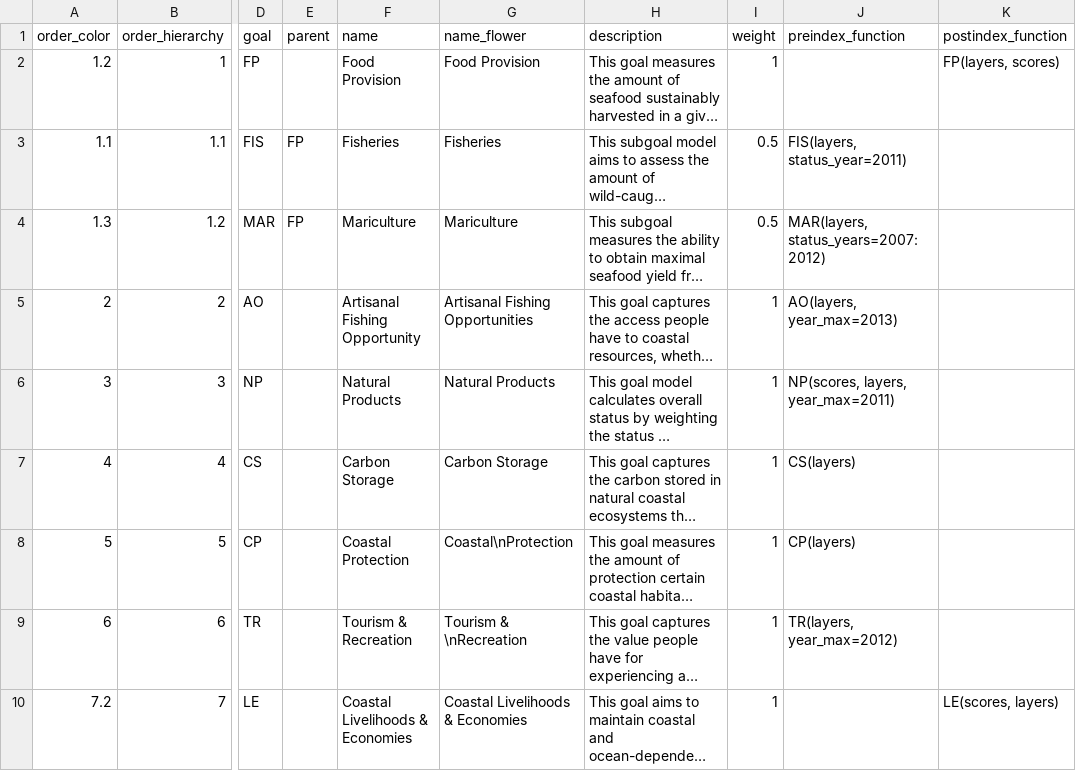
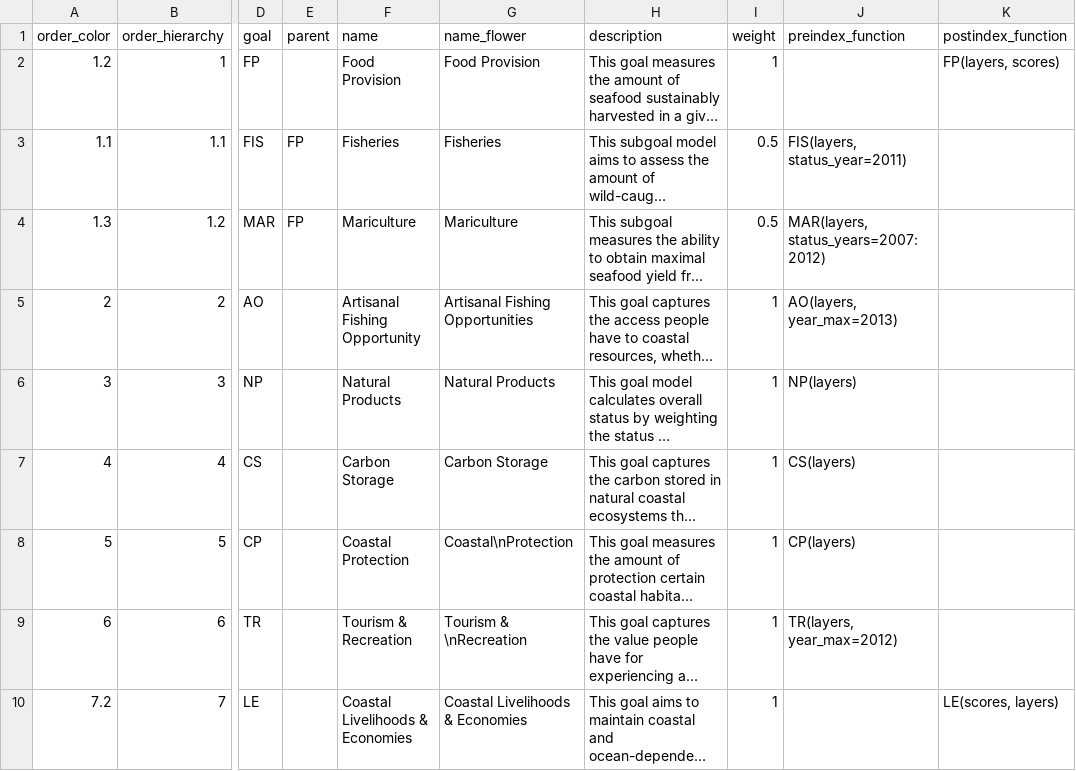
Before and after one commit to OHI-Science/chn, a CSV file: province2015/conf/goals.csv, drawn as a sheet; only a part is shown, gaps mark what is left out; long unchanged cells end in …; the diff names each change by its address in the sheet, - before the commit and + after, or states it on an @@ line.

Commit message:
completed NP function; updated goals.csv and pressures_matrix

```diff
--- a/province2015/conf/goals.csv
+++ b/province2015/conf/goals.csv
-J6 (preindex_function): NP(scores, layers, year_max=2011)
+J6 (preindex_function): NP(layers)
```
Also changed, not shown: province2015/conf/pressures_matrix.csv, 1 other file.
